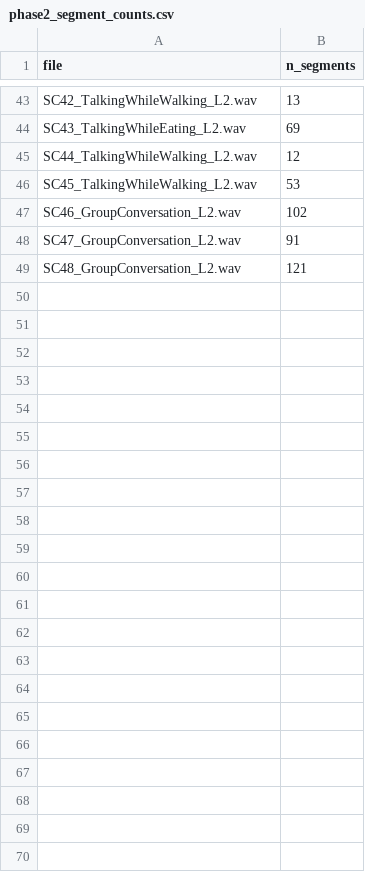
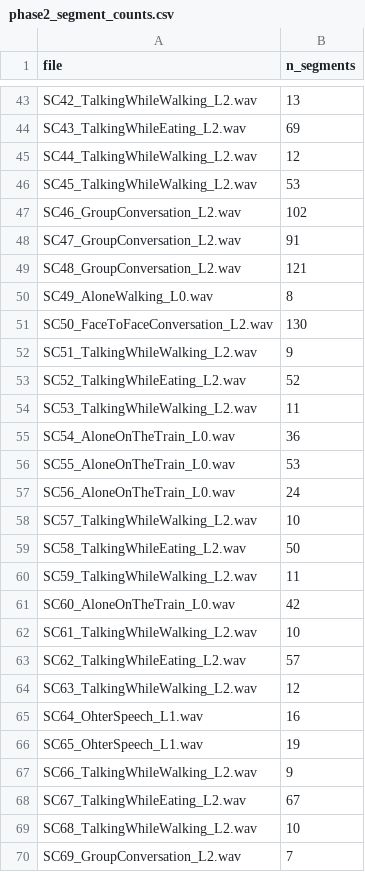
Before and after one commit to apivinsukwatthanaprasert-tech/Smartwatch-Audio-Based-Interaction-Detection-Evaluating-Generalization_project, a CSV file: sec1_phase2_outputs/phase2_segment_counts.csv, drawn as a sheet; only a part is shown, gaps mark what is left out.

```diff
--- a/sec1_phase2_outputs/phase2_segment_counts.csv
+++ b/sec1_phase2_outputs/phase2_segment_counts.csv
@@ -49 +49,22 @@ SC47_GroupConversation_L2.wav,91
 SC48_GroupConversation_L2.wav,121
+SC49_AloneWalking_L0.wav,8
+SC50_FaceToFaceConversation_L2.wav,130
+SC51_TalkingWhileWalking_L2.wav,9
+SC52_TalkingWhileEating_L2.wav,52
+SC53_TalkingWhileWalking_L2.wav,11
+SC54_AloneOnTheTrain_L0.wav,36
+SC55_AloneOnTheTrain_L0.wav,53
+SC56_AloneOnTheTrain_L0.wav,24
+SC57_TalkingWhileWalking_L2.wav,10
+SC58_TalkingWhileEating_L2.wav,50
+SC59_TalkingWhileWalking_L2.wav,11
+SC60_AloneOnTheTrain_L0.wav,42
+SC61_TalkingWhileWalking_L2.wav,10
+SC62_TalkingWhileEating_L2.wav,57
+SC63_TalkingWhileWalking_L2.wav,12
+SC64_OhterSpeech_L1.wav,16
+SC65_OhterSpeech_L1.wav,19
+SC66_TalkingWhileWalking_L2.wav,9
+SC67_TalkingWhileEating_L2.wav,67
+SC68_TalkingWhileWalking_L2.wav,10
+SC69_GroupConversation_L2.wav,7
```
Also changed, not shown: sec1_phase2_outputs/file_level_predictions.csv, 5 other files.
